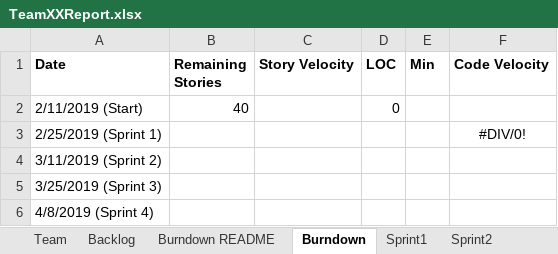
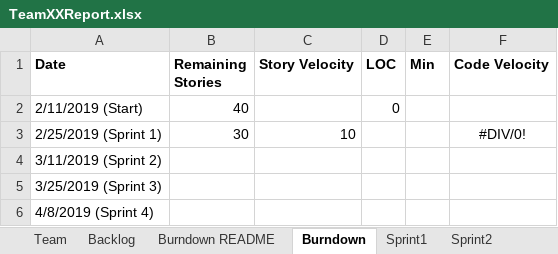
Before and after one commit to chloequinto/SSW_555_Project, an Excel workbook: TeamXXReport.xlsx, sheet Burndown, drawn as a sheet; values as stored, in another font and other column widths than the file's, no borders; charts and pictures not drawn; the diff names each change by its address in the sheet, - before the commit and + after, or states it on an @@ line.

```diff
--- a/TeamXXReport.xlsx (sheet Burndown)
+++ b/TeamXXReport.xlsx (sheet Burndown)
-B3 (Remaining Stories): (empty)
+B3 (Remaining Stories): 30
-C3 (Story Velocity): (empty)
+C3 (Story Velocity): 10
```
Also changed, not shown: sheet Sprint1, charts or pictures.
